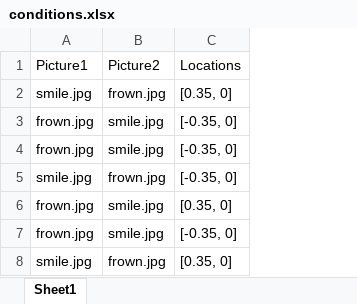
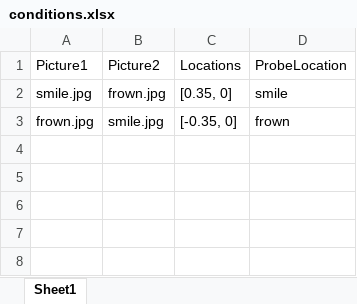
Before and after one commit to jmcsalanga/bliss-moreau, an Excel workbook: conditions.xlsx, sheet Sheet1, drawn as a sheet; values as stored, in another font and other column widths than the file's, no borders; removed rows and columns are numbered as before the commit, all else as after; the diff names each change by its address in the sheet, - before the commit and + after, or states it on an @@ line.

Commit message:
reformat how data output

```diff
--- a/conditions.xlsx (sheet Sheet1)
+++ b/conditions.xlsx (sheet Sheet1)
+column D, rows 1-3: ProbeLocation | smile | frown
-row 4: frown.jpg | smile.jpg | [-0.35, 0]
-row 5: smile.jpg | frown.jpg | [-0.35, 0]
-row 6: frown.jpg | smile.jpg | [0.35, 0]
-row 7: frown.jpg | smile.jpg | [-0.35, 0]
-row 8: smile.jpg | frown.jpg | [0.35, 0]
```
Also changed, not shown: 1 other file.
